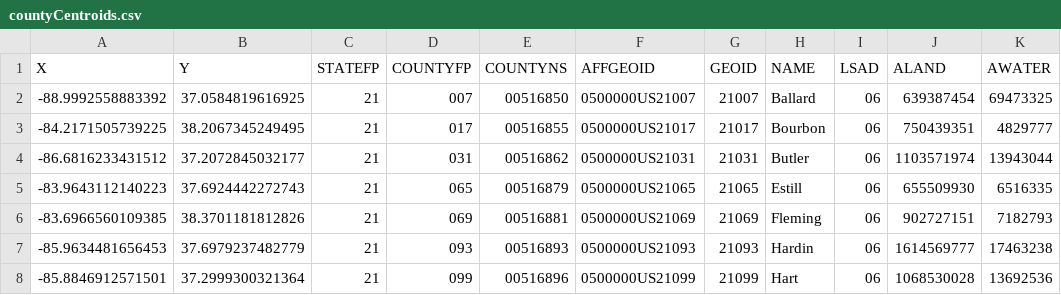
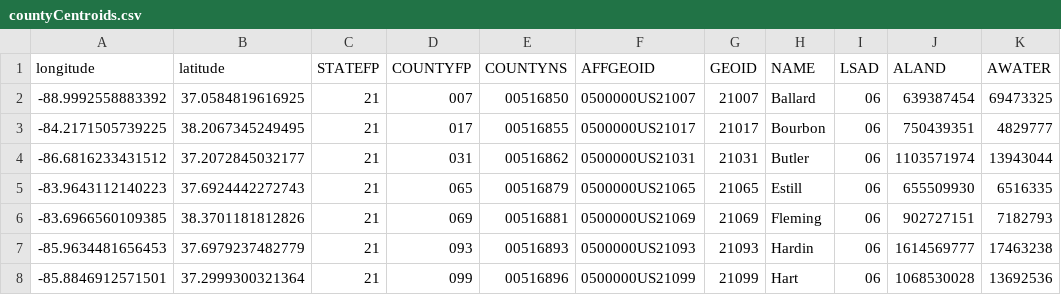
Before and after one commit to CenterForSpatialResearch/asianAmericans_old, a CSV file: countyCentroids.csv, drawn as a sheet; only a part is shown.

```diff
--- a/countyCentroids.csv
+++ b/countyCentroids.csv
@@ -1,2 +1,2 @@
-X,Y,STATEFP,COUNTYFP,COUNTYNS,AFFGEOID,GEOID,NAME,LSAD,ALAND,AWATER
+longitude,latitude,STATEFP,COUNTYFP,COUNTYNS,AFFGEOID,GEOID,NAME,LSAD,ALAND,AWATER
 -88.9992558883392,37.0584819616925,"21","007","00516850",0500000US21007,"21007",Ballard,"06","639387454","69473325"
```
Also changed, not shown: 1 other file.
